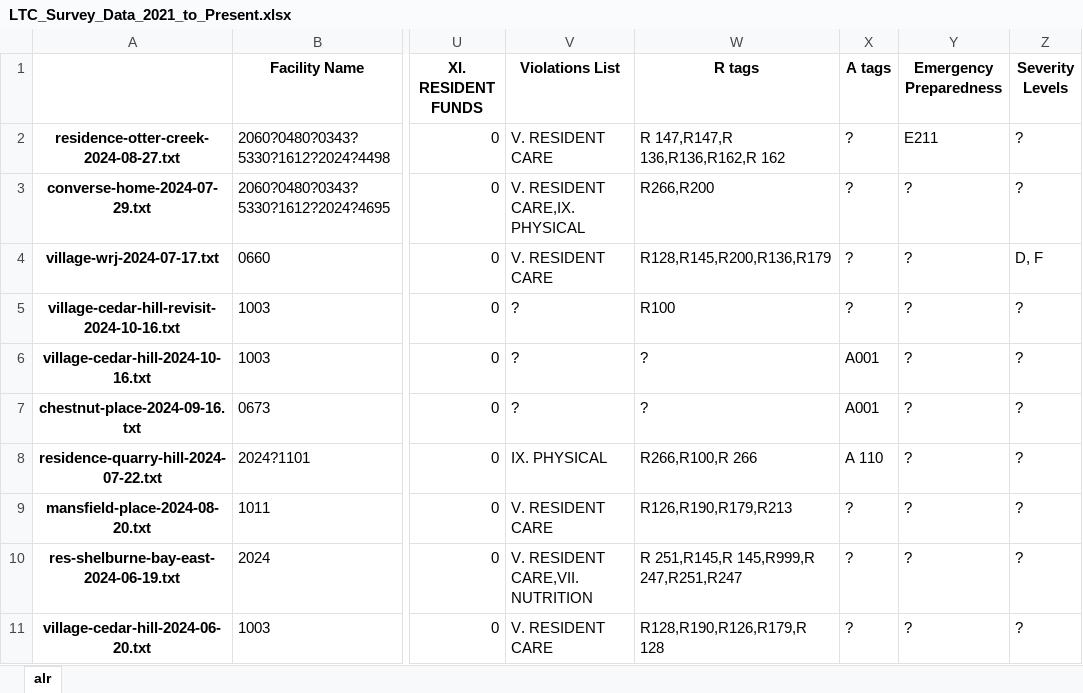
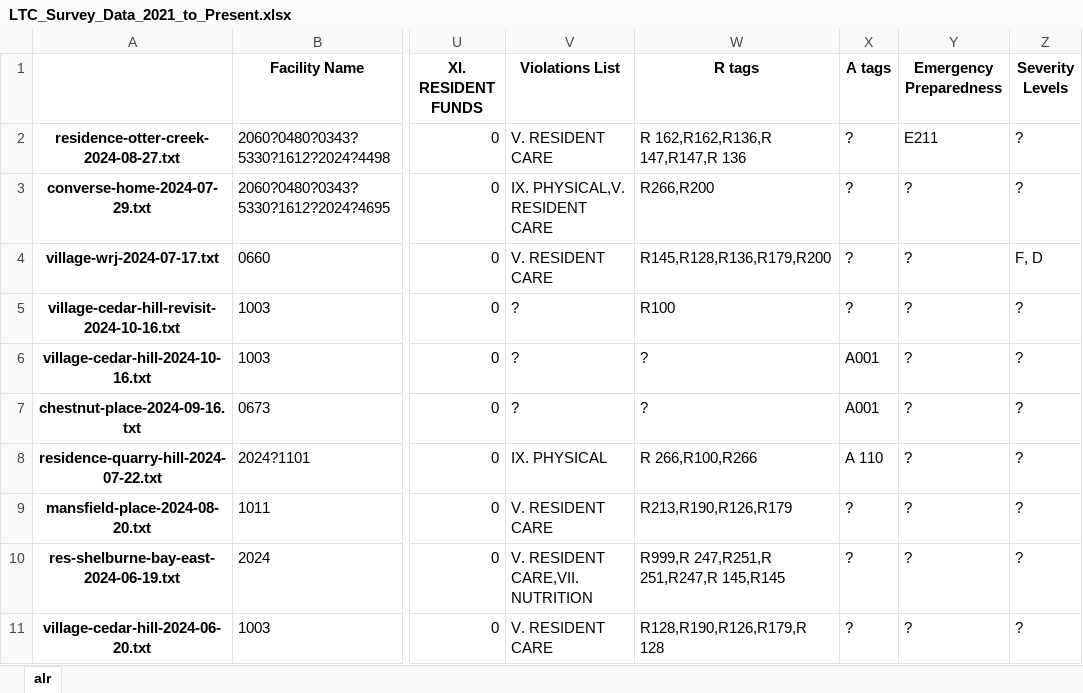
Before and after one commit to simulateconditions/VT-LTC-Survey-Analysis, an Excel workbook: SRC 2/surveys nov 7/Survey Statements/LTC_Survey_Data_2021_to_Present.xlsx, sheet alr, drawn as a sheet; only a part is shown, gaps mark what is left out; values as stored, in another font and other column widths than the file's, no borders; the diff names each change by its address in the sheet, - before the commit and + after, or states it on an @@ line.

```diff
--- a/SRC 2/surveys nov 7/Survey Statements/LTC_Survey_Data_2021_to_Present.xlsx (sheet alr)
+++ b/SRC 2/surveys nov 7/Survey Statements/LTC_Survey_Data_2021_to_Present.xlsx (sheet alr)
-W2 (R tags): R 147,R147,R 136,R136,R162,R 162
+W2 (R tags): R 162,R162,R136,R 147,R147,R 136
-V3 (Violations List): V. RESIDENT CARE,IX. PHYSICAL
+V3 (Violations List): IX. PHYSICAL,V. RESIDENT CARE
-W4 (R tags): R128,R145,R200,R136,R179
+W4 (R tags): R145,R128,R136,R179,R200
-Z4 (Severity Levels): D, F
+Z4 (Severity Levels): F, D
-W8 (R tags): R266,R100,R 266
+W8 (R tags): R 266,R100,R266
-W9 (R tags): R126,R190,R179,R213
+W9 (R tags): R213,R190,R126,R179
-W10 (R tags): R 251,R145,R 145,R999,R 247,R251,R247
+W10 (R tags): R999,R 247,R251,R 251,R247,R 145,R145
```
Also changed, not shown: SRC 2/surveys nov 7/Survey Statements/ALR/current_ALR_pdf_links.xlsx, 1 other file.
